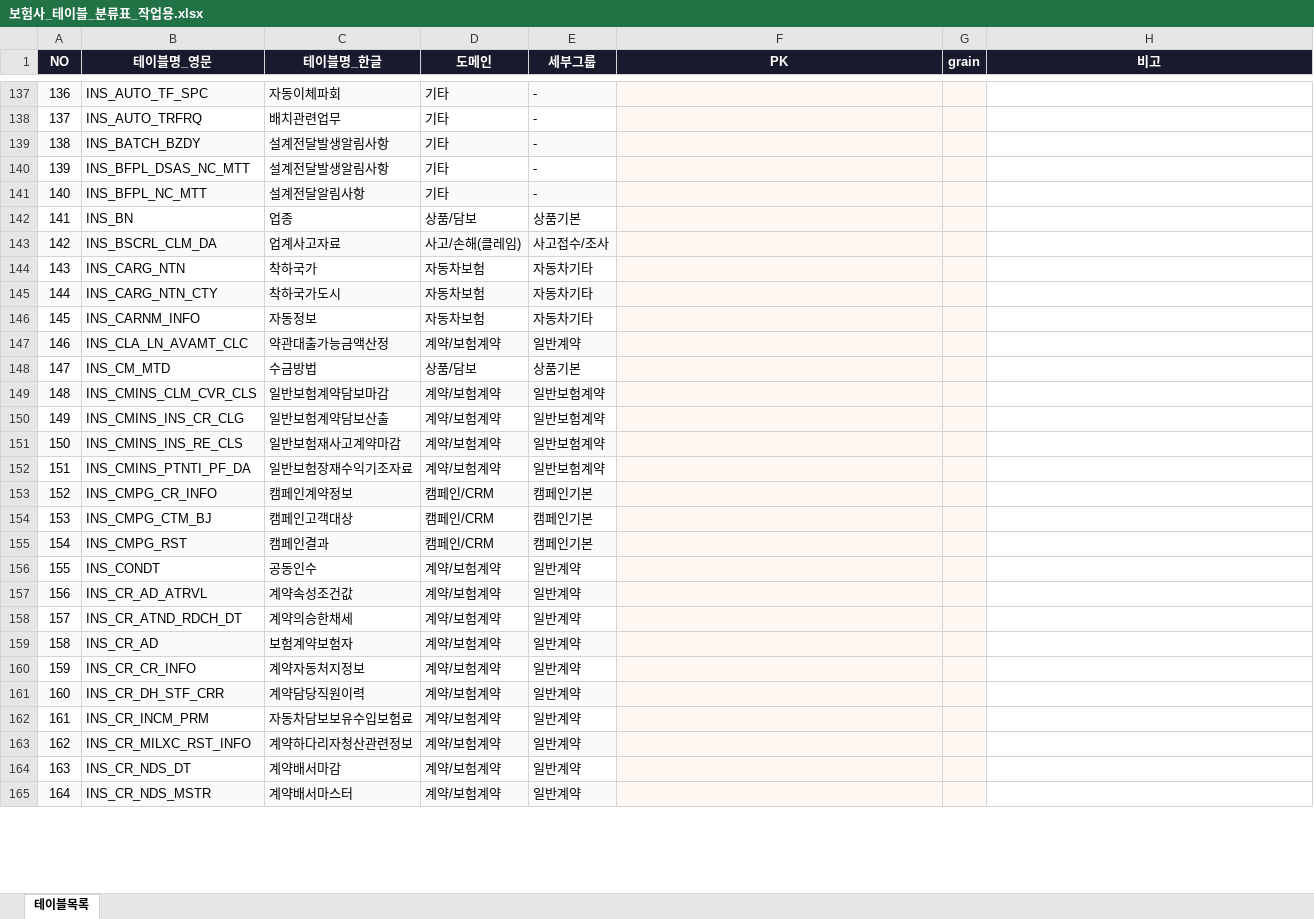
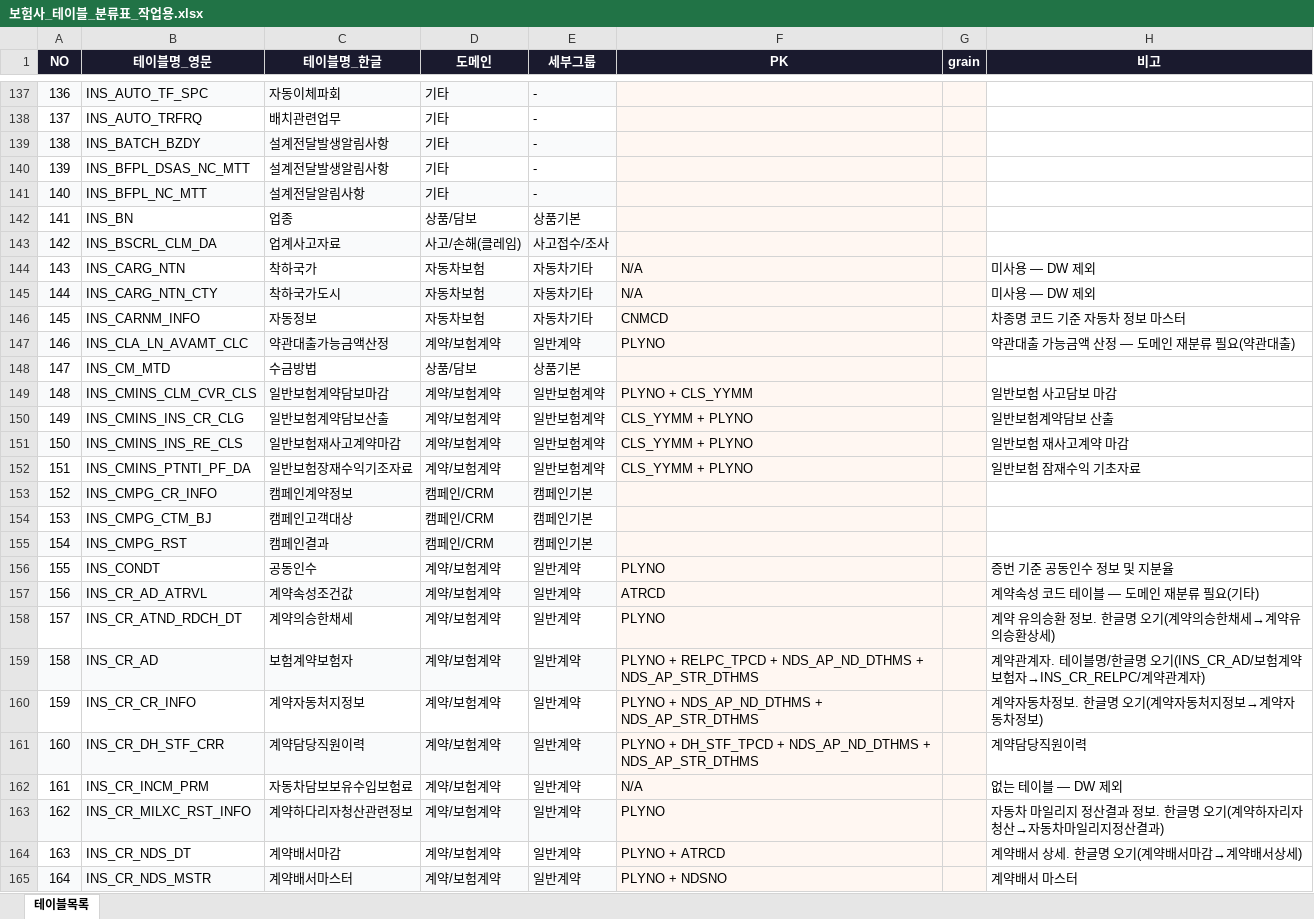
Before and after one commit to dhduo22kk/project, an Excel workbook: 보험사_테이블_분류표_작업용.xlsx, sheet 테이블목록, drawn as a sheet; only a part is shown, gaps mark what is left out; values as stored, in another font and other column widths than the file's, no borders; the diff covers the shown part only; the diff names each change by its address in the sheet, - before the commit and + after, or states it on an @@ line.

```diff
--- a/보험사_테이블_분류표_작업용.xlsx (sheet 테이블목록)
+++ b/보험사_테이블_분류표_작업용.xlsx (sheet 테이블목록)
-F144:F145 (PK): (empty)
+F144:F145 (PK): N/A
-H144:H145 (비고): (empty)
+H144:H145 (비고): 미사용 — DW 제외
-F146 (PK): (empty)
+F146 (PK): CNMCD
-H146 (비고): (empty)
+H146 (비고): 차종명 코드 기준 자동차 정보 마스터
-F147 (PK): (empty)
+F147 (PK): PLYNO
-H147 (비고): (empty)
+H147 (비고): 약관대출 가능금액 산정 — 도메인 재분류 필요(약관대출)
-F149 (PK): (empty)
+F149 (PK): PLYNO + CLS_YYMM
-H149 (비고): (empty)
+H149 (비고): 일반보험 사고담보 마감
-F150:F152 (PK): (empty)
+F150:F152 (PK): CLS_YYMM + PLYNO
-H150 (비고): (empty)
+H150 (비고): 일반보험계약담보 산출
-H151 (비고): (empty)
+H151 (비고): 일반보험 재사고계약 마감
-H152 (비고): (empty)
+H152 (비고): 일반보험 잠재수익 기초자료
-F156 (PK): (empty)
+F156 (PK): PLYNO
-H156 (비고): (empty)
+H156 (비고): 증번 기준 공동인수 정보 및 지분율
-F157 (PK): (empty)
+F157 (PK): ATRCD
-H157 (비고): (empty)
+H157 (비고): 계약속성 코드 테이블 — 도메인 재분류 필요(기타)
-F158 (PK): (empty)
+F158 (PK): PLYNO
-H158 (비고): (empty)
+H158 (비고): 계약 유의승환 정보. 한글명 오기(계약의승한채세→계약유의승환상세)
-F159 (PK): (empty)
+F159 (PK): PLYNO + RELPC_TPCD + NDS_AP_ND_DTHMS + NDS_AP_STR_DTHMS
-H159 (비고): (empty)
+H159 (비고): 계약관계자. 테이블명/한글명 오기(INS_CR_AD/보험계약보험자→INS_CR_RELPC/계약관계자)
-F160 (PK): (empty)
+F160 (PK): PLYNO + NDS_AP_ND_DTHMS + NDS_AP_STR_DTHMS
-H160 (비고): (empty)
+H160 (비고): 계약자동차정보. 한글명 오기(계약자동처지정보→계약자동차정보)
-F161 (PK): (empty)
+F161 (PK): PLYNO + DH_STF_TPCD + NDS_AP_ND_DTHMS + NDS_AP_STR_DTHMS
-H161 (비고): (empty)
+H161 (비고): 계약담당직원이력
-F162 (PK): (empty)
+F162 (PK): N/A
-H162 (비고): (empty)
+H162 (비고): 없는 테이블 — DW 제외
-F163 (PK): (empty)
+F163 (PK): PLYNO
-H163 (비고): (empty)
+H163 (비고): 자동차 마일리지 정산결과 정보. 한글명 오기(계약하자리자청산→자동차마일리지정산결과)
-F164 (PK): (empty)
+F164 (PK): PLYNO + ATRCD
-H164 (비고): (empty)
+H164 (비고): 계약배서 상세. 한글명 오기(계약배서마감→계약배서상세)
-F165 (PK): (empty)
+F165 (PK): PLYNO + NDSNO
-H165 (비고): (empty)
+H165 (비고): 계약배서 마스터
```
Also changed, not shown: 328 edited cells elsewhere in this sheet, 2 other files.
